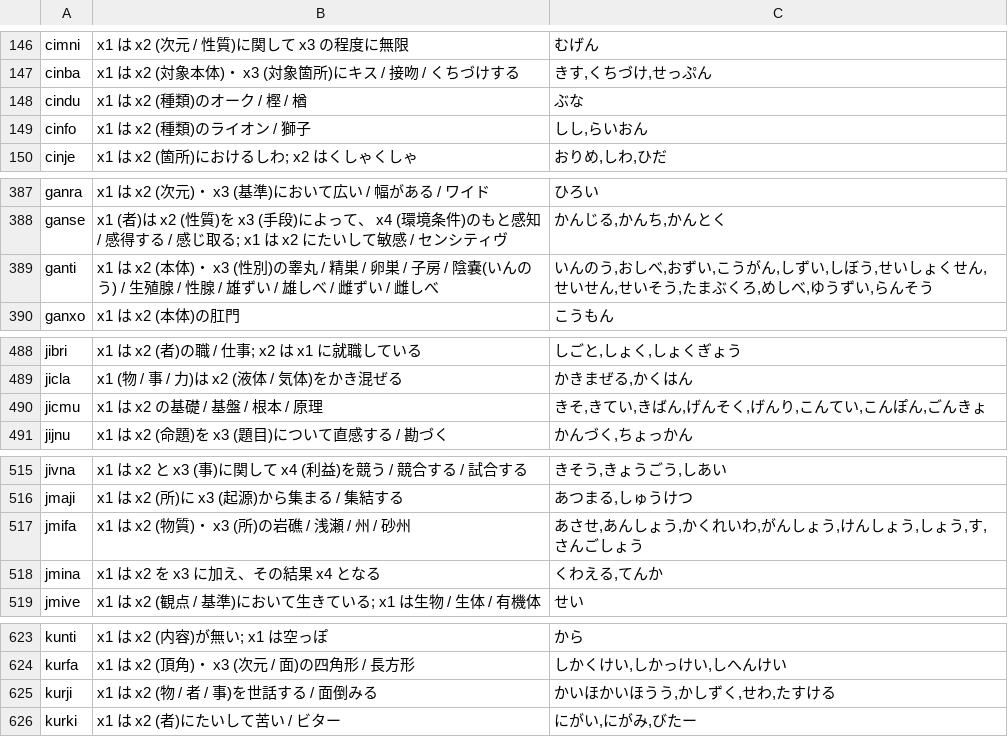
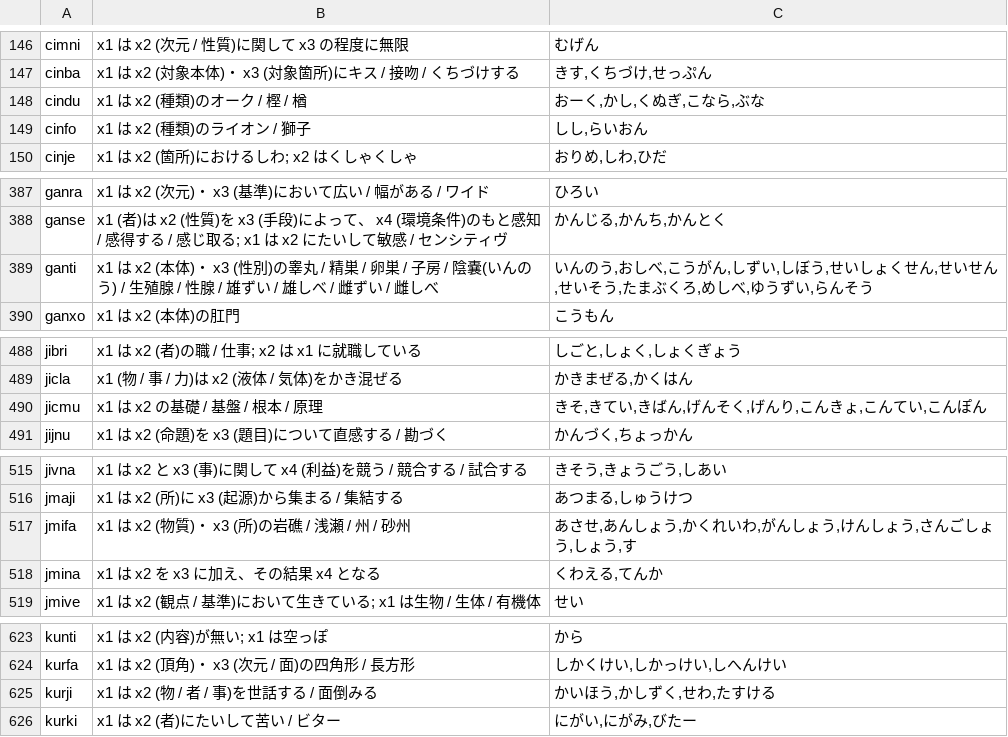
Before and after one commit to qq542vev/kanajbo, a TSV file: terpruce/gismu.tsv, drawn as a sheet; only a part is shown, gaps mark what is left out; the diff covers the shown part only.

```diff
--- a/terpruce/gismu.tsv
+++ b/terpruce/gismu.tsv
@@ -147,3 +147,3 @@ cimni	x1 は x2 (次元 / 性質)に関して x3 の程度に無限	むげん
 cinba	x1 は x2 (対象本体)・ x3 (対象箇所)にキス / 接吻 / くちづけする	きす,くちづけ,せっぷん
-cindu	x1 は x2 (種類)のオーク / 樫 / 楢	ぶな
+cindu	x1 は x2 (種類)のオーク / 樫 / 楢	おーく,かし,くぬぎ,こなら,ぶな
 cinfo	x1 は x2 (種類)のライオン / 獅子	しし,らいおん
@@ -388,3 +388,3 @@ ganra	x1 は x2 (次元)・ x3 (基準)において広い / 幅がある / ワ
 ganse	x1 (者)は x2 (性質)を x3 (手段)によって、 x4 (環境条件)のもと感知 / 感得する / 感じ取る; x1 は x2 にたいして敏感 / センシティヴ	かんじる,かんち,かんとく
-ganti	x1 は x2 (本体)・ x3 (性別)の睾丸 / 精巣 / 卵巣 / 子房 / 陰嚢(いんのう) / 生殖腺 / 性腺 / 雄ずい / 雄しべ / 雌ずい / 雌しべ	いんのう,おしべ,おずい,こうがん,しずい,しぼう,せいしょくせん,せいせん,せいそう,たまぶくろ,めしべ,ゆうずい,らんそう
+ganti	x1 は x2 (本体)・ x3 (性別)の睾丸 / 精巣 / 卵巣 / 子房 / 陰嚢(いんのう) / 生殖腺 / 性腺 / 雄ずい / 雄しべ / 雌ずい / 雌しべ	いんのう,おしべ,こうがん,しずい,しぼう,せいしょくせん,せいせん,せいそう,たまぶくろ,めしべ,ゆうずい,らんそう
 ganxo	x1 は x2 (本体)の肛門	こうもん
@@ -489,3 +489,3 @@ jibri	x1 は x2 (者)の職 / 仕事; x2 は x1 に就職している	しごと,
 jicla	x1 (物 / 事 / 力)は x2 (液体 / 気体)をかき混ぜる	かきまぜる,かくはん
-jicmu	x1 は x2 の基礎 / 基盤 / 根本 / 原理	きそ,きてい,きばん,げんそく,げんり,こんてい,こんぽん,ごんきょ
+jicmu	x1 は x2 の基礎 / 基盤 / 根本 / 原理	きそ,きてい,きばん,げんそく,げんり,こんきょ,こんてい,こんぽん
 jijnu	x1 は x2 (命題)を x3 (題目)について直感する / 勘づく	かんづく,ちょっかん
@@ -516,3 +516,3 @@ jivna	x1 は x2 と x3 (事)に関して x4 (利益)を競う / 競合する /
 jmaji	x1 は x2 (所)に x3 (起源)から集まる / 集結する	あつまる,しゅうけつ
-jmifa	x1 は x2 (物質)・ x3 (所)の岩礁 / 浅瀬 / 州 / 砂州	あさせ,あんしょう,かくれいわ,がんしょう,けんしょう,しょう,す,さんごしょう
+jmifa	x1 は x2 (物質)・ x3 (所)の岩礁 / 浅瀬 / 州 / 砂州	あさせ,あんしょう,かくれいわ,がんしょう,けんしょう,さんごしょう,しょう,す
 jmina	x1 は x2 を x3 に加え、その結果 x4 となる	くわえる,てんか
@@ -624,3 +624,3 @@ kunti	x1 は x2 (内容)が無い; x1 は空っぽ	から
 kurfa	x1 は x2 (頂角)・ x3 (次元 / 面)の四角形 / 長方形	しかくけい,しかっけい,しへんけい
-kurji	x1 は x2 (物 / 者 / 事)を世話する / 面倒みる	かいほかいほうう,かしずく,せわ,たすける
+kurji	x1 は x2 (物 / 者 / 事)を世話する / 面倒みる	かいほう,かしずく,せわ,たすける
 kurki	x1 は x2 (者)にたいして苦い / ビター	にがい,にがみ,びたー
```
Also changed, not shown: 24 edited cells elsewhere in this file.
